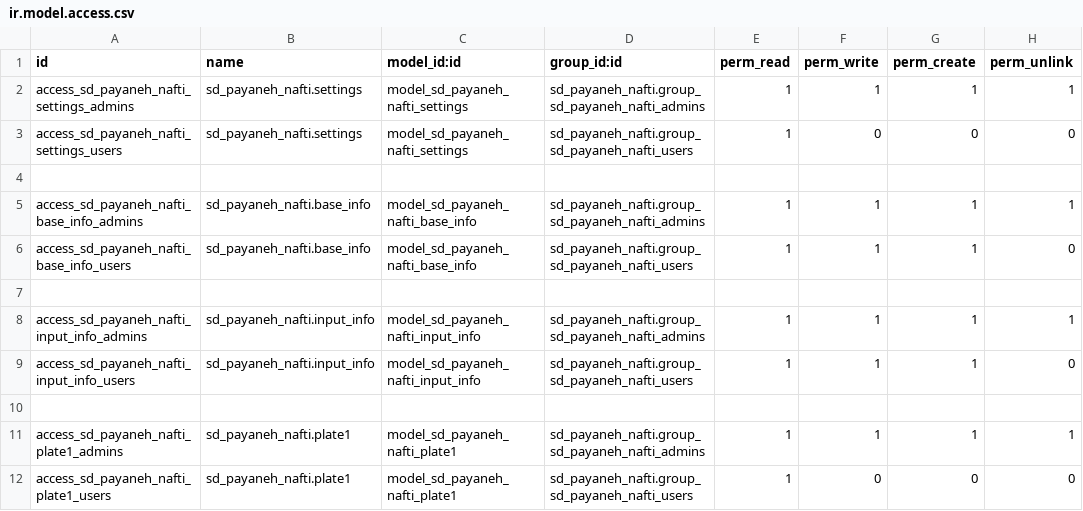
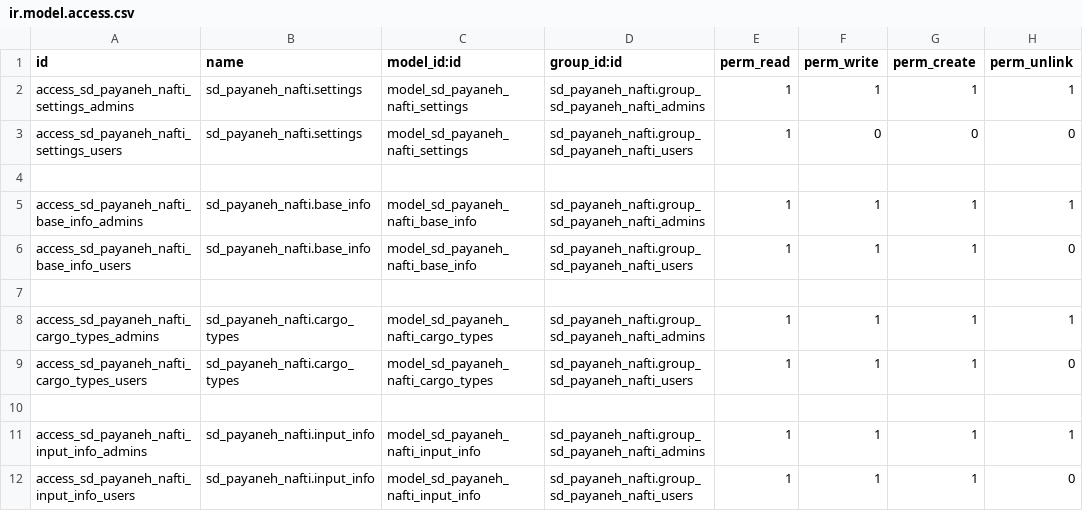
Before and after one commit to gilaneh/sd_payaneh_nafti, a CSV file: security/ir.model.access.csv, drawn as a sheet; only a part is shown; the shorter side is filled out with more unchanged rows.

```diff
--- a/security/ir.model.access.csv
+++ b/security/ir.model.access.csv
@@ -7,2 +7,5 @@ access_sd_payaneh_nafti_base_info_users,sd_payaneh_nafti.base_info,model_sd_paya
 
+access_sd_payaneh_nafti_cargo_types_admins,sd_payaneh_nafti.cargo_types,model_sd_payaneh_nafti_cargo_types,sd_payaneh_nafti.group_sd_payaneh_nafti_admins,1,1,1,1
+access_sd_payaneh_nafti_cargo_types_users,sd_payaneh_nafti.cargo_types,model_sd_payaneh_nafti_cargo_types,sd_payaneh_nafti.group_sd_payaneh_nafti_users,1,1,1,0
+
 access_sd_payaneh_nafti_input_info_admins,sd_payaneh_nafti.input_info,model_sd_payaneh_nafti_input_info,sd_payaneh_nafti.group_sd_payaneh_nafti_admins,1,1,1,1
```
Also changed, not shown: 8 other files.
